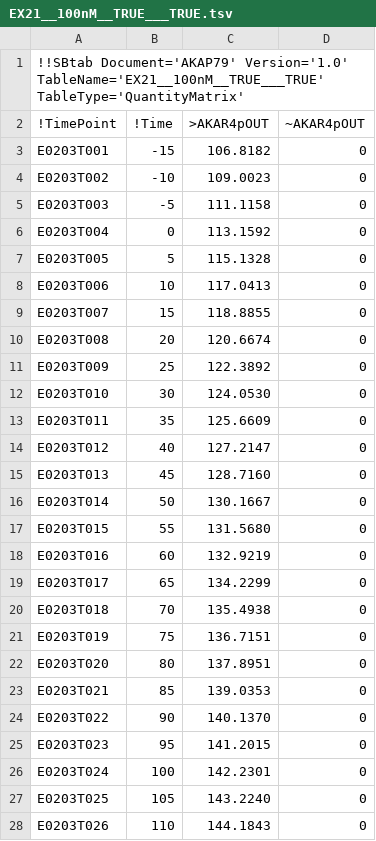
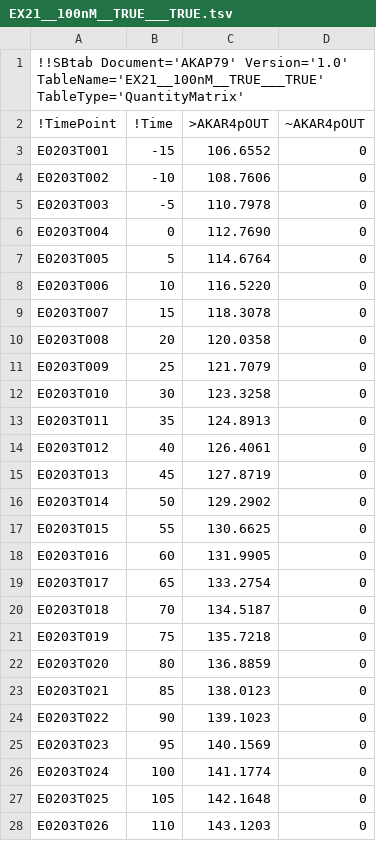
Before and after one commit to icpm-kth/AKAP79, a TSV file: EX21__100nM__TRUE___TRUE.tsv, drawn as a sheet; only a part is shown; the diff covers the shown part only.

Commit message:
Corrected experiment tables

```diff
--- a/EX21__100nM__TRUE___TRUE.tsv
+++ b/EX21__100nM__TRUE___TRUE.tsv
@@ -2,27 +2,27 @@
 !TimePoint	!Time	>AKAR4pOUT	~AKAR4pOUT
-E0203T001	-15	106.8182	0
-E0203T002	-10	109.0023	0
-E0203T003	 -5	111.1158	0
-E0203T004	  0	113.1592	0
-E0203T005	  5	115.1328	0
-E0203T006	 10	117.0413	0
-E0203T007	 15	118.8855	0
-E0203T008	 20	120.6674	0
-E0203T009	 25	122.3892	0
-E0203T010	 30	124.0530	0
-E0203T011	 35	125.6609	0
-E0203T012	 40	127.2147	0
-E0203T013	 45	128.7160	0
-E0203T014	 50	130.1667	0
-E0203T015	 55	131.5680	0
-E0203T016	 60	132.9219	0
-E0203T017	 65	134.2299	0
-E0203T018	 70	135.4938	0
-E0203T019	 75	136.7151	0
-E0203T020	 80	137.8951	0
-E0203T021	 85	139.0353	0
-E0203T022	 90	140.1370	0
-E0203T023	 95	141.2015	0
-E0203T024	100	142.2301	0
-E0203T025	105	143.2240	0
-E0203T026	110	144.1843	0
+E0203T001	-15	106.6552	0
+E0203T002	-10	108.7606	0
+E0203T003	 -5	110.7978	0
+E0203T004	  0	112.7690	0
+E0203T005	  5	114.6764	0
+E0203T006	 10	116.5220	0
+E0203T007	 15	118.3078	0
+E0203T008	 20	120.0358	0
+E0203T009	 25	121.7079	0
+E0203T010	 30	123.3258	0
+E0203T011	 35	124.8913	0
+E0203T012	 40	126.4061	0
+E0203T013	 45	127.8719	0
+E0203T014	 50	129.2902	0
+E0203T015	 55	130.6625	0
+E0203T016	 60	131.9905	0
+E0203T017	 65	133.2754	0
+E0203T018	 70	134.5187	0
+E0203T019	 75	135.7218	0
+E0203T020	 80	136.8859	0
+E0203T021	 85	138.0123	0
+E0203T022	 90	139.1023	0
+E0203T023	 95	140.1569	0
+E0203T024	100	141.1774	0
+E0203T025	105	142.1648	0
+E0203T026	110	143.1203	0
```
Also changed, not shown: 99 edited cells elsewhere in this file, EX31__200nM__TRUE___TRUE.tsv, EX41__500nM__TRUE___TRUE.tsv, 2 other files.
